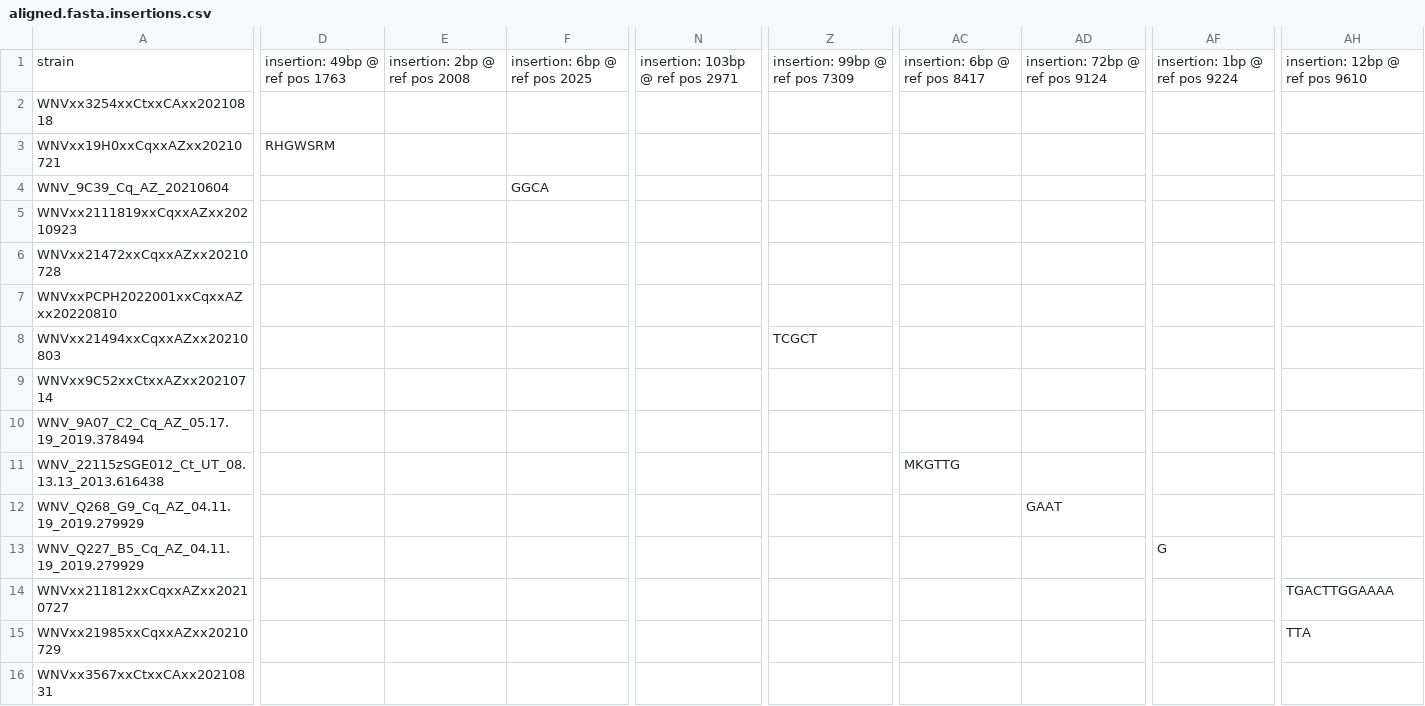
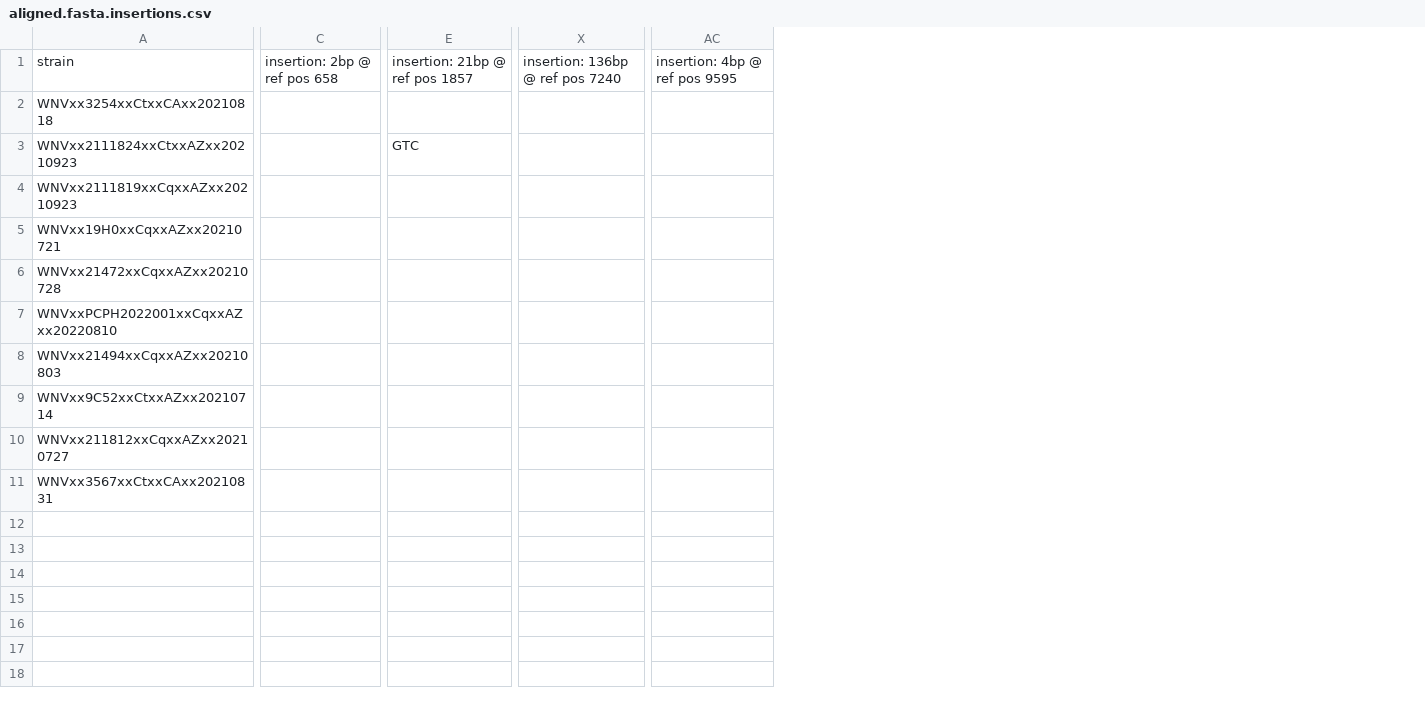
Before and after one commit to CRideTGen/WNVHeppNextstrain, a CSV file: wnv_nextstrain/nextstrain/results/aligned.fasta.insertions.csv, drawn as a sheet; only a part is shown, gaps mark what is left out; removed rows and columns are numbered as before the commit, all else as after; rows hold the shown columns only; the diff covers the shown part only; the diff names each change by its address in the sheet, - before the commit and + after, or states it on an @@ line.

```diff
--- a/wnv_nextstrain/nextstrain/results/aligned.fasta.insertions.csv
+++ b/wnv_nextstrain/nextstrain/results/aligned.fasta.insertions.csv
+column C, row 1: insertion: 2bp @ ref pos 658
-column D, rows 1-3: insertion: 49bp @ ref pos 1763 |  | RHGWSRM
-column E, row 1: insertion: 2bp @ ref pos 2008
-column F, row 1: insertion: 6bp @ ref pos 2025
+column E, row 1: insertion: 21bp @ ref pos 1857
-column N, row 1: insertion: 103bp @ ref pos 2971
-column Z, row 1: insertion: 99bp @ ref pos 7309; row 8: TCGCT
+column X, row 1: insertion: 136bp @ ref pos 7240
-column AC, row 1: insertion: 6bp @ ref pos 8417
-column AD, row 1: insertion: 72bp @ ref pos 9124
-column AF, row 1: insertion: 1bp @ ref pos 9224
-column AH, row 1: insertion: 12bp @ ref pos 9610; row 14: TGACTTGGAAAA
+column AC, row 1: insertion: 4bp @ ref pos 9595
+row 3: WNVxx2111824xxCtxxAZxx20210923 |  | GTC
@@ row 5 moved to row 4: WNVxx2111819xxCqxxAZxx20210923 @@
-row 4: WNV_9C39_Cq_AZ_20210604 |  |  | GGCA
-row 10: WNV_9A07_C2_Cq_AZ_05.17.19_2019.378494
-row 11: WNV_22115zSGE012_Ct_UT_08.13.13_2013.616438 |  |  |  |  |  | MKGTTG
-row 12: WNV_Q268_G9_Cq_AZ_04.11.19_2019.279929 |  |  |  |  |  |  | GAAT
-row 13: WNV_Q227_B5_Cq_AZ_04.11.19_2019.279929 |  |  |  |  |  |  |  | G
-row 15: WNVxx21985xxCqxxAZxx20210729 |  |  |  |  |  |  |  |  | TTA
```
Also changed, not shown: 2 added columns and 2 edited cells elsewhere in this file, wnv_nextstrain/nextstrain/config/lat_longs.tsv, wnv_nextstrain/nextstrain/data/metadata.tsv, 14 other files.
